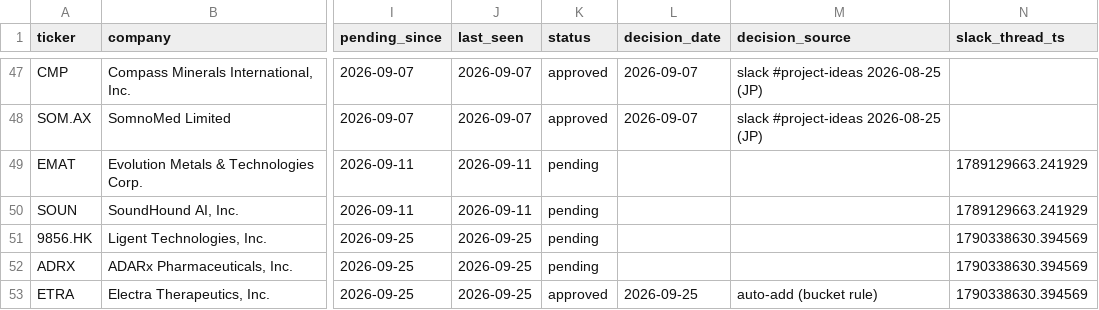
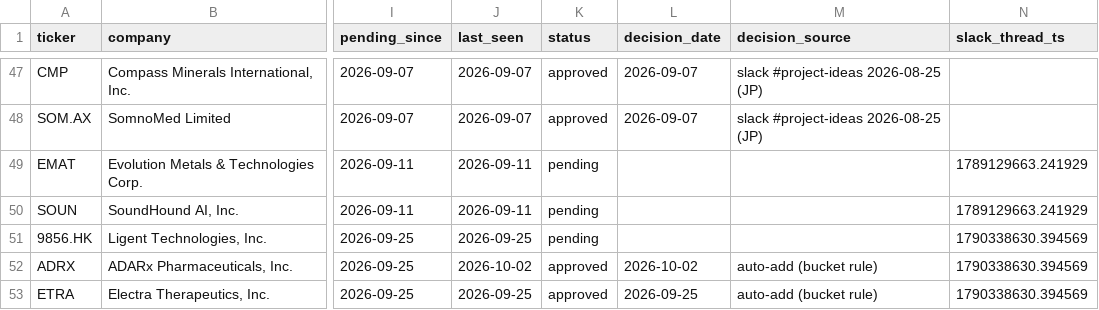
Before and after one commit to jroypeterson/Coverage-Manager, a CSV file: data/candidate_ledger.csv, drawn as a sheet; only a part is shown, gaps mark what is left out; the diff covers the shown part only; the diff names each change by its address in the sheet, - before the commit and + after, or states it on an @@ line.

```diff
--- a/data/candidate_ledger.csv
+++ b/data/candidate_ledger.csv
-J52 (last_seen): 2026-09-25
+J52 (last_seen): 2026-10-02
-K52 (status): pending
+K52 (status): approved
-L52 (decision_date): (empty)
+L52 (decision_date): 2026-10-02
-M52 (decision_source): (empty)
+M52 (decision_source): auto-add (bucket rule)
```
Also changed, not shown: 2 added rows elsewhere in this file, data/coverage_universe_tickers.csv, exports/universe.csv, 16 other files.
